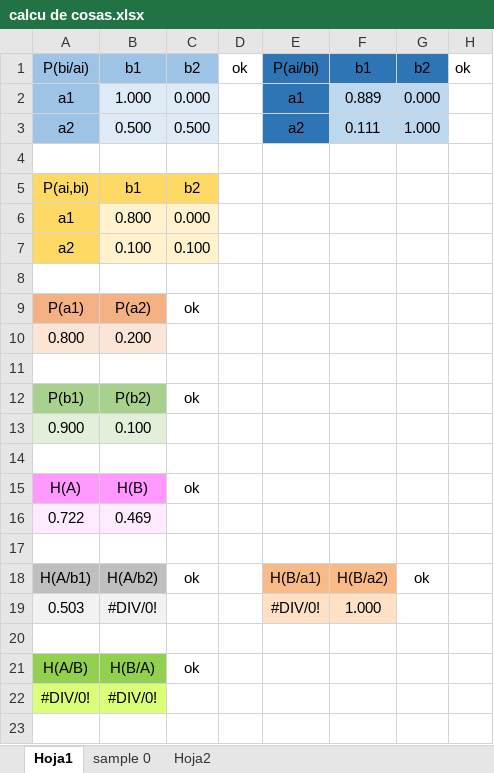
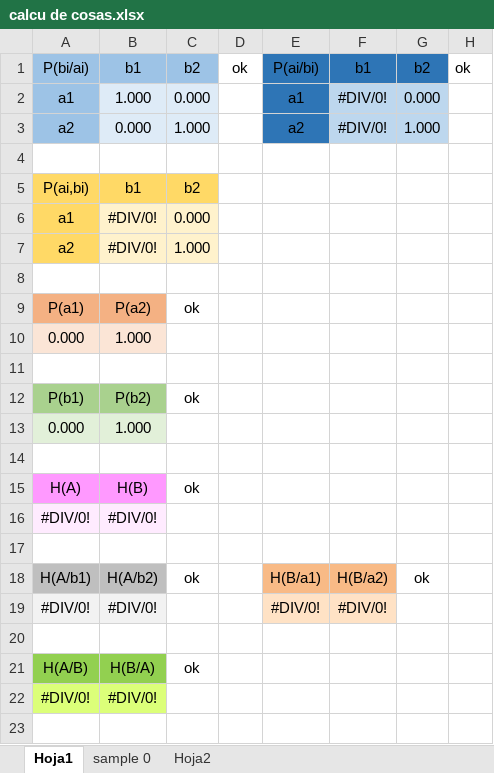
Before and after one commit to NahuelBarriga/TeoDeLaInfo, an Excel workbook: TP4/calcu de cosas.xlsx, sheet Hoja1, drawn as a sheet; only a part is shown; values as stored, in another font and other column widths than the file's, no borders; charts and pictures not drawn; removed rows and columns are numbered as before the commit, all else as after; the diff covers the shown part only; the diff names each change by its address in the sheet, - before the commit and + after, or states it on an @@ line.

```diff
--- a/TP4/calcu de cosas.xlsx (sheet Hoja1)
+++ b/TP4/calcu de cosas.xlsx (sheet Hoja1)
-F2: 0.889
+F2: #DIV/0!
-B3: 0.500
+B3: 0.000
-C3: 0.500
+C3: 1.000
-F3: 0.111
+F3: #DIV/0!
-B6: 0.800
+B6: #DIV/0!
-B7: 0.100
+B7: #DIV/0!
-C7: 0.100
+C7: 1.000
-row 10: 0.800 | 0.200
+row 10: 0.000 | 1.000
-row 13: 0.900 | 0.100
+row 13: 0.000 | 1.000
-row 16: 0.722 | 0.469
+row 16: #DIV/0! | #DIV/0!
-A19: 0.503
+A19: #DIV/0!
-F19: 1.000
+F19: #DIV/0!
```
Also changed, not shown: 8 added rows elsewhere in this sheet, charts or pictures, 1 other file.
